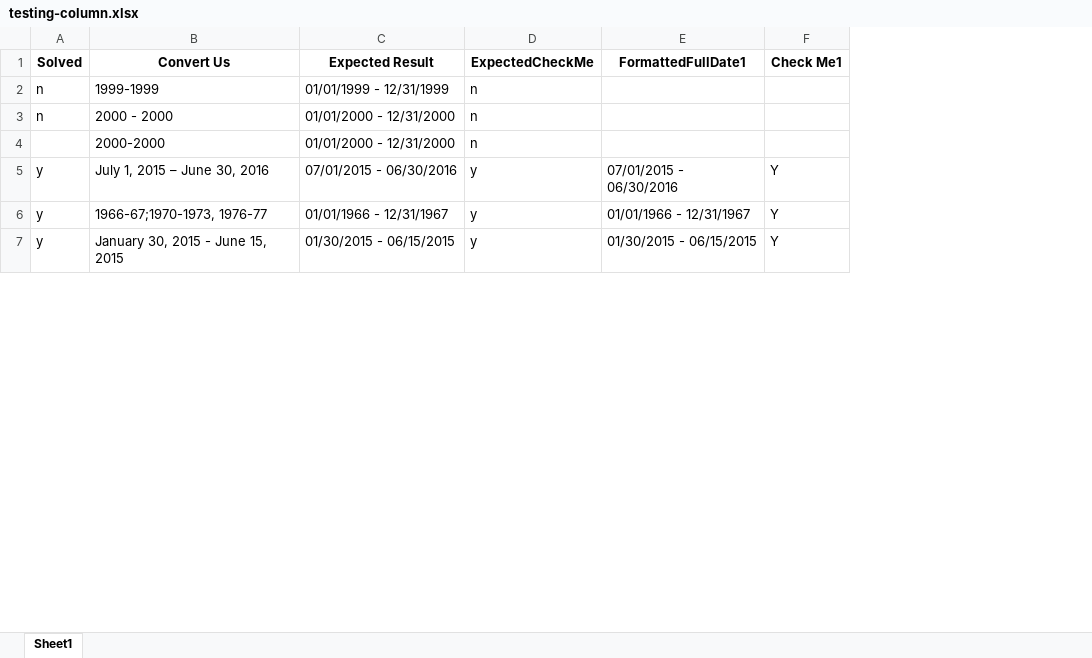
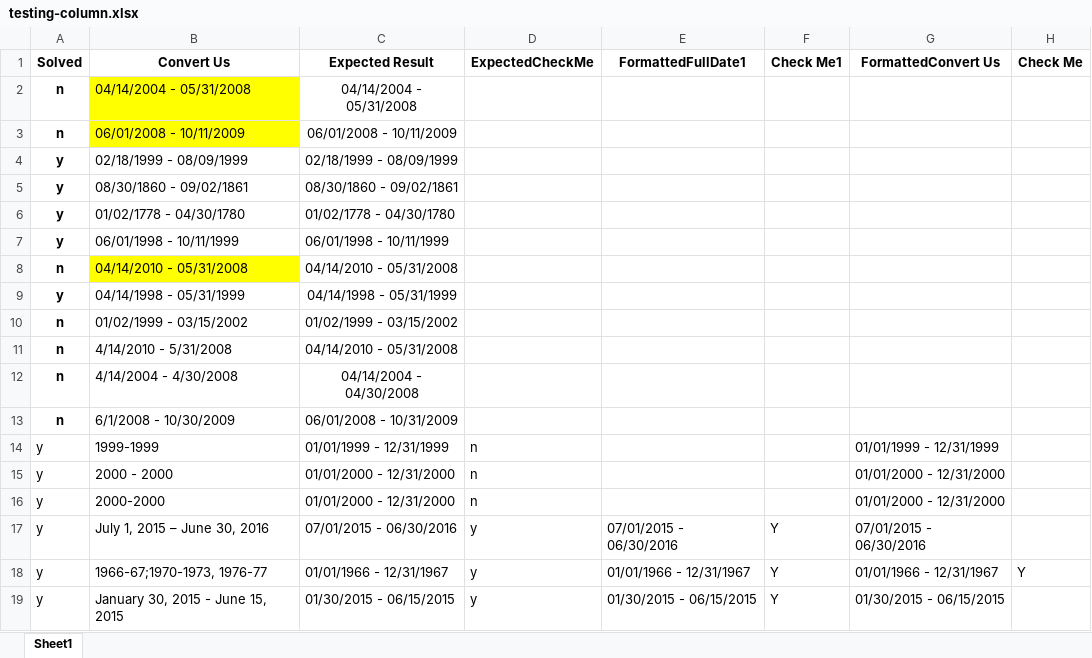
Before and after one commit to dpa-snyder/dates-formatter, an Excel workbook: test-files/testing-column.xlsx, sheet Sheet1, drawn as a sheet; only a part is shown; values as stored, in another font and other column widths than the file's, no borders; addresses are those after the commit; the diff names each change by its address in the sheet, - before the commit and + after, or states it on an @@ line.

Commit message:
added test cases to test excels

```diff
--- a/test-files/testing-column.xlsx (sheet Sheet1)
+++ b/test-files/testing-column.xlsx (sheet Sheet1)
+column G (FormattedConvert Us), rows 14-19: 01/01/1999 - 12/31/1999 | 01/01/2000 - 12/31/2000 | 01/01/2000 - 12/31/2000 | 07/01/2015 - 06/30/2016 | 01/01/1966 - 12/31/1967 | 01/30/2015 - 06/15/2015
+column H (Check Me), row 18: Y
+row 2: n | 04/14/2004 - 05/31/2008 | 04/14/2004 - 05/31/2008
+row 3: n | 06/01/2008 - 10/11/2009 | 06/01/2008 - 10/11/2009
+row 4: y | 02/18/1999 - 08/09/1999 | 02/18/1999 - 08/09/1999
+row 5: y | 08/30/1860 - 09/02/1861 | 08/30/1860 - 09/02/1861
+row 6: y | 01/02/1778 - 04/30/1780 | 01/02/1778 - 04/30/1780
+row 7: y | 06/01/1998 - 10/11/1999 | 06/01/1998 - 10/11/1999
+row 8: n | 04/14/2010 - 05/31/2008 | 04/14/2010 - 05/31/2008
+row 9: y | 04/14/1998 - 05/31/1999 | 04/14/1998 - 05/31/1999
+row 10: n | 01/02/1999 - 03/15/2002 | 01/02/1999 - 03/15/2002
+row 11: n | 4/14/2010 - 5/31/2008 | 04/14/2010 - 05/31/2008
+row 12: n | 4/14/2004 - 4/30/2008 | 04/14/2004 - 04/30/2008
+row 13: n | 6/1/2008 - 10/30/2009 | 06/01/2008 - 10/31/2009
-A14:A15 (Solved): n
+A14:A15 (Solved): y
-A16 (Solved): (empty)
+A16 (Solved): y
```
Also changed, not shown: 1 other file.
